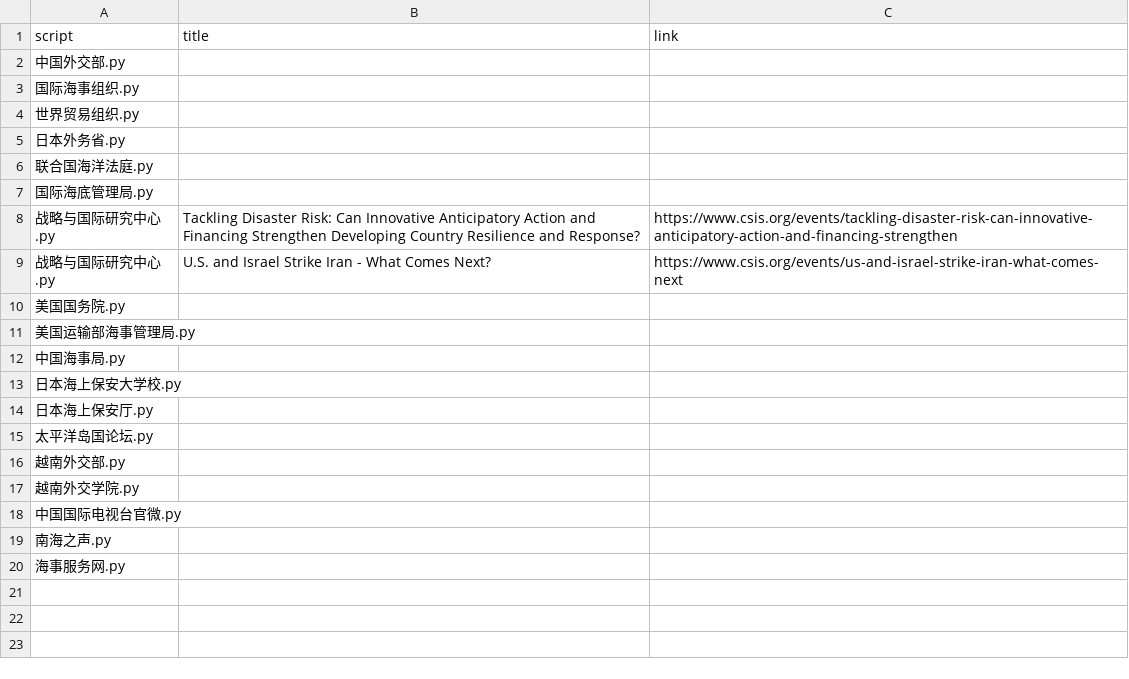
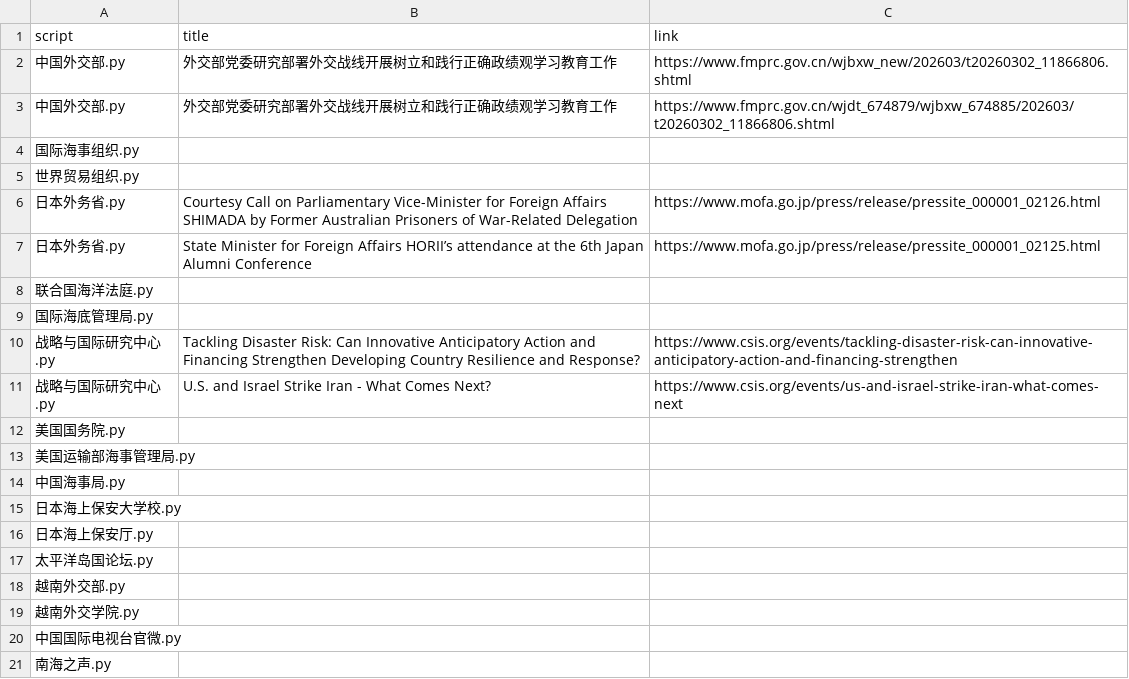
Before and after one commit to KACSH9/---, a CSV file: results_2026-03-02.csv, drawn as a sheet.

```diff
--- a/results_2026-03-02.csv
+++ b/results_2026-03-02.csv
@@ -1,6 +1,8 @@
 script,title,link
-中国外交部.py,,
+中国外交部.py,外交部党委研究部署外交战线开展树立和践行正确政绩观学习教育工作,https://www.fmprc.gov.cn/wjbxw_new/202603/t20260302_11866806.shtml
+中国外交部.py,外交部党委研究部署外交战线开展树立和践行正确政绩观学习教育工作,https://www.fmprc.gov.cn/wjdt_674879/wjbxw_674885/202603/t20260302_11866806.shtml
 国际海事组织.py,,
 世界贸易组织.py,,
-日本外务省.py,,
+日本外务省.py,Courtesy Call on Parliamentary Vice-Minister for Foreign Affairs SHIMADA by Former Australian Prisoners of War-Related Delegation,https://www.mofa.go.jp/press/release/pressite_000001_02126.html
+日本外务省.py,State Minister for Foreign Affairs HORII’s attendance at the 6th Japan Alumni Conference,https://www.mofa.go.jp/press/release/pressite_000001_02125.html
 联合国海洋法庭.py,,
@@ -19,2 +21 @@ script,title,link
 南海之声.py,,
-海事服务网.py,,
```
